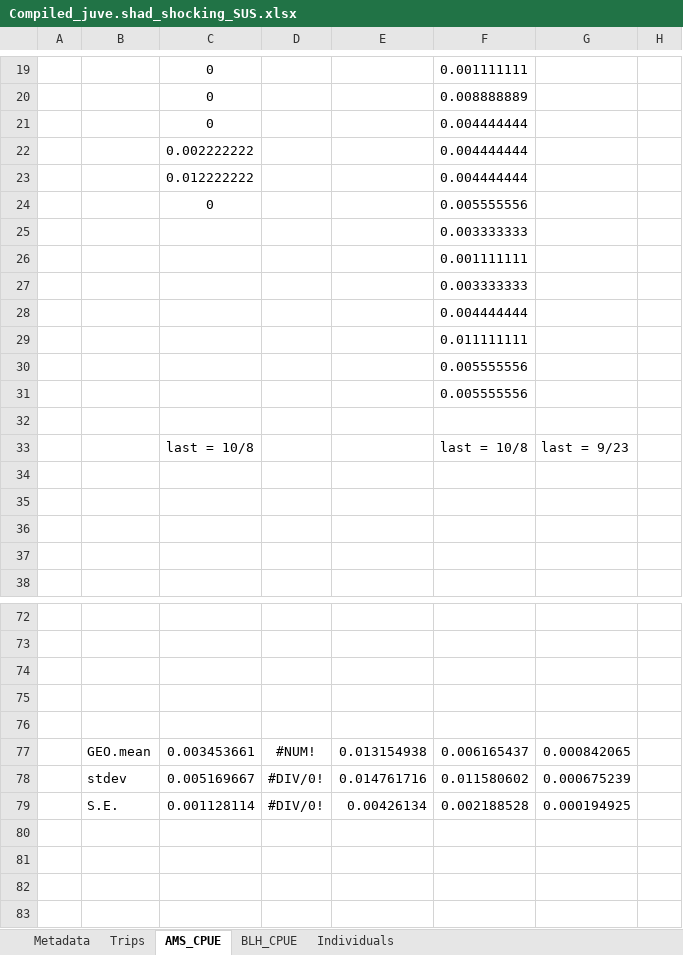
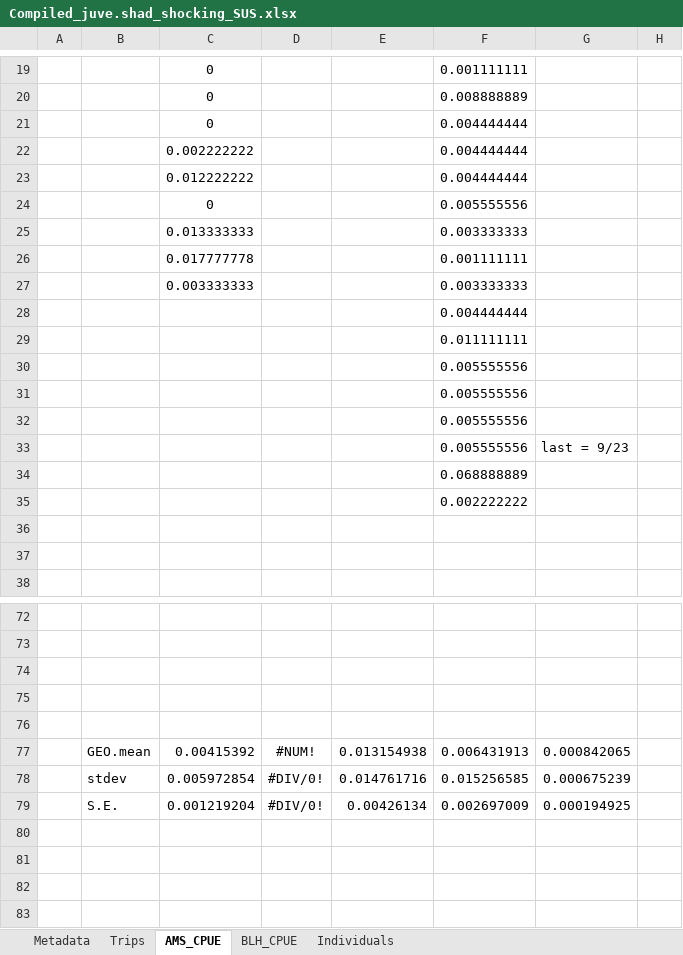
Before and after one commit to K-Hoffstats/JAI, an Excel workbook: Writing/Compiled_juve.shad_shocking_SUS.xlsx, sheet AMS_CPUE, drawn as a sheet; only a part is shown, gaps mark what is left out; values as stored, in another font and other column widths than the file's, no borders; charts and pictures not drawn; the diff names each change by its address in the sheet, - before the commit and + after, or states it on an @@ line.

```diff
--- a/Writing/Compiled_juve.shad_shocking_SUS.xlsx (sheet AMS_CPUE)
+++ b/Writing/Compiled_juve.shad_shocking_SUS.xlsx (sheet AMS_CPUE)
-C25: (empty)
+C25: 0.013333333
-C26: (empty)
+C26: 0.017777778
-C27: (empty)
+C27: 0.003333333
-F32: (empty)
+F32: 0.005555556
-C33: last = 10/8
+C33: (empty)
-F33: last = 10/8
+F33: 0.005555556
-F34: (empty)
+F34: 0.068888889
-F35: (empty)
+F35: 0.002222222
-C77: 0.003453661
+C77: 0.00415392
-F77: 0.006165437
+F77: 0.006431913
-C78: 0.005169667
+C78: 0.005972854
-F78: 0.011580602
+F78: 0.015256585
-C79: 0.001128114
+C79: 0.001219204
-F79: 0.002188528
+F79: 0.002697009
```
Also changed, not shown: sheet Trips.
